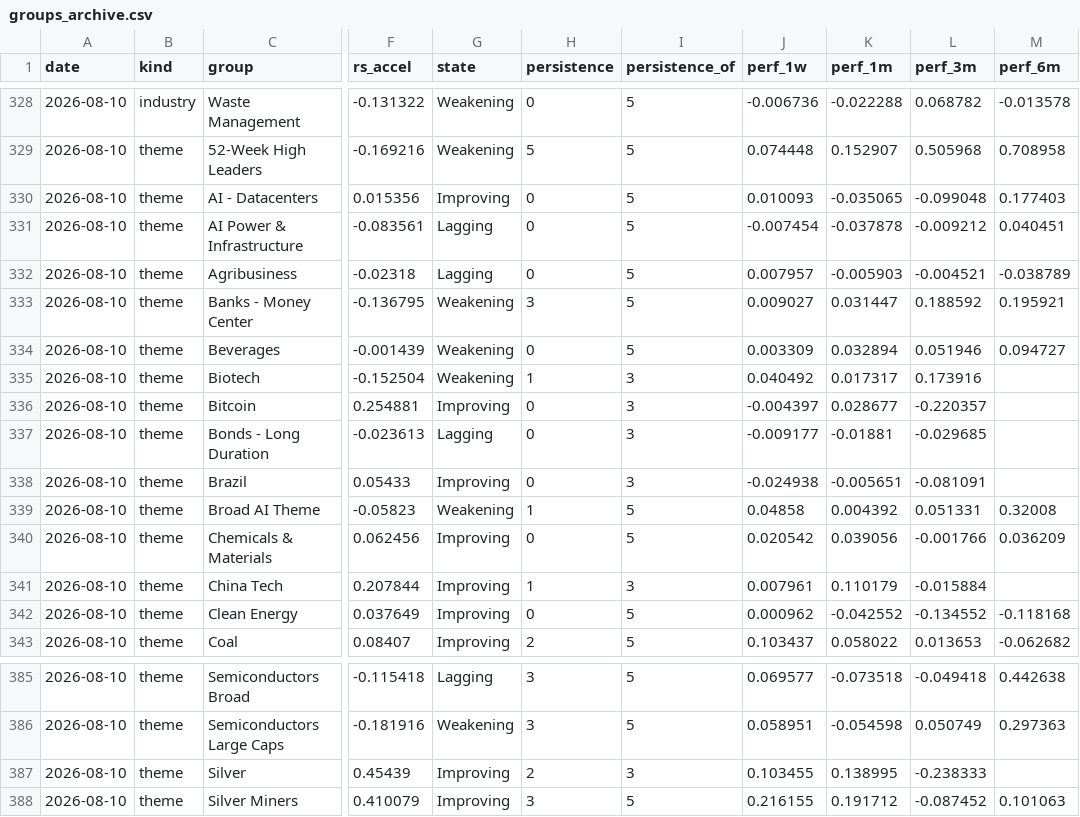
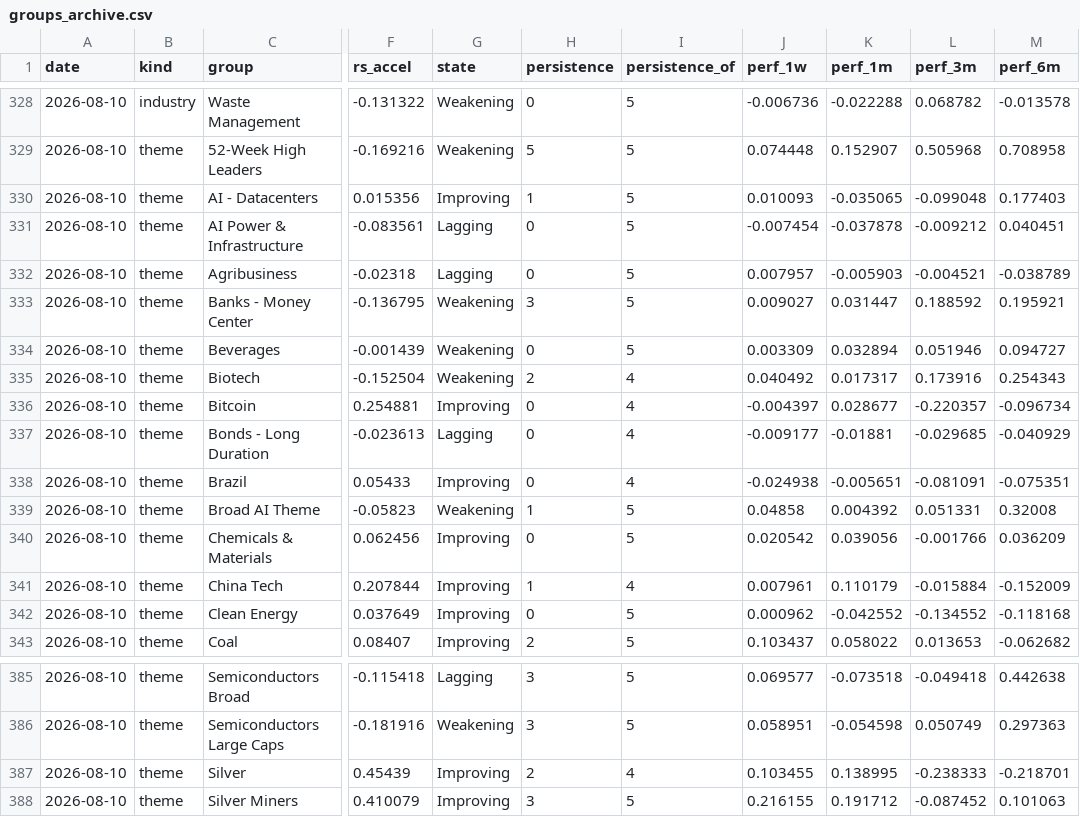
Before and after one commit to Fluxus-Trade-Lab/fluxus-dashboard, a CSV file: data/history/groups_archive.csv, drawn as a sheet; only a part is shown, gaps mark what is left out; the diff covers the shown part only; the diff names each change by its address in the sheet, - before the commit and + after, or states it on an @@ line.

```diff
--- a/data/history/groups_archive.csv
+++ b/data/history/groups_archive.csv
-H330 (persistence): 0
+H330 (persistence): 1
-H335 (persistence): 1
+H335 (persistence): 2
-I335:I338 (persistence_of): 3
+I335:I338 (persistence_of): 4
-M335 (perf_6m): (empty)
+M335 (perf_6m): 0.254343
-M336 (perf_6m): (empty)
+M336 (perf_6m): -0.096734
-M337 (perf_6m): (empty)
+M337 (perf_6m): -0.040929
-M338 (perf_6m): (empty)
+M338 (perf_6m): -0.075351
-I341 (persistence_of): 3
+I341 (persistence_of): 4
-M341 (perf_6m): (empty)
+M341 (perf_6m): -0.152009
-I387 (persistence_of): 3
+I387 (persistence_of): 4
-M387 (perf_6m): (empty)
+M387 (perf_6m): -0.218701
```
Also changed, not shown: 22 edited cells elsewhere in this file, 31 other files.
